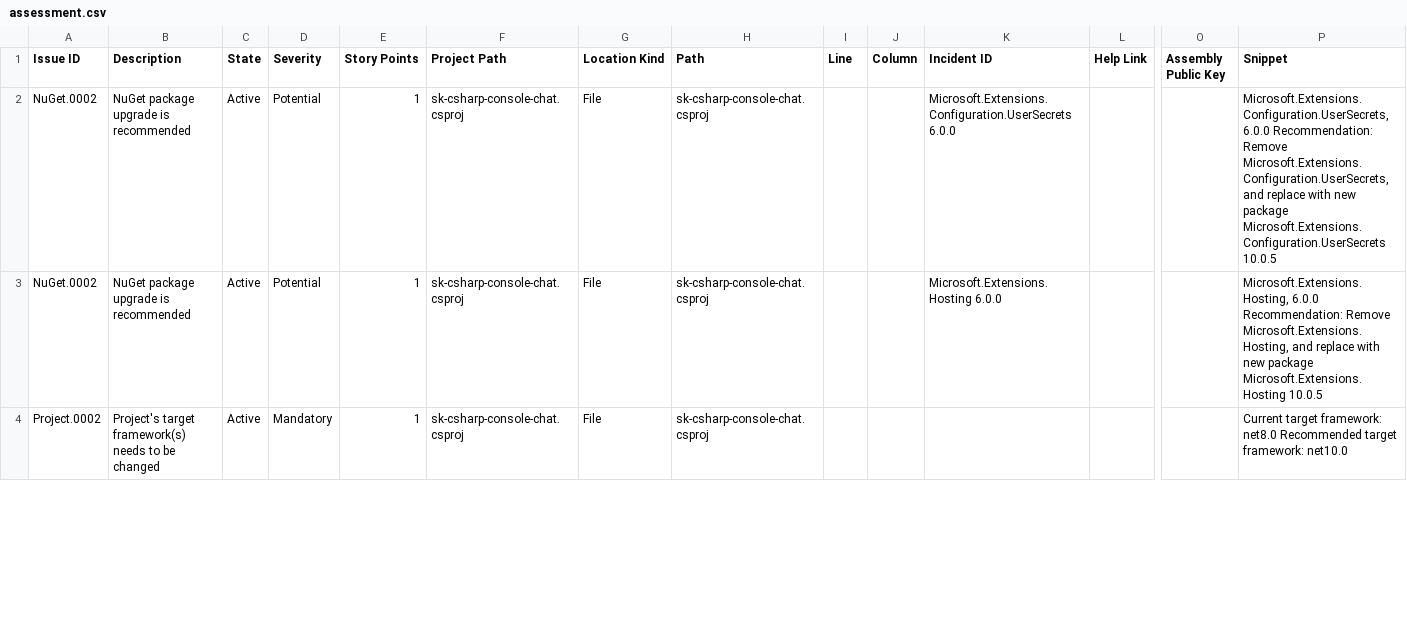
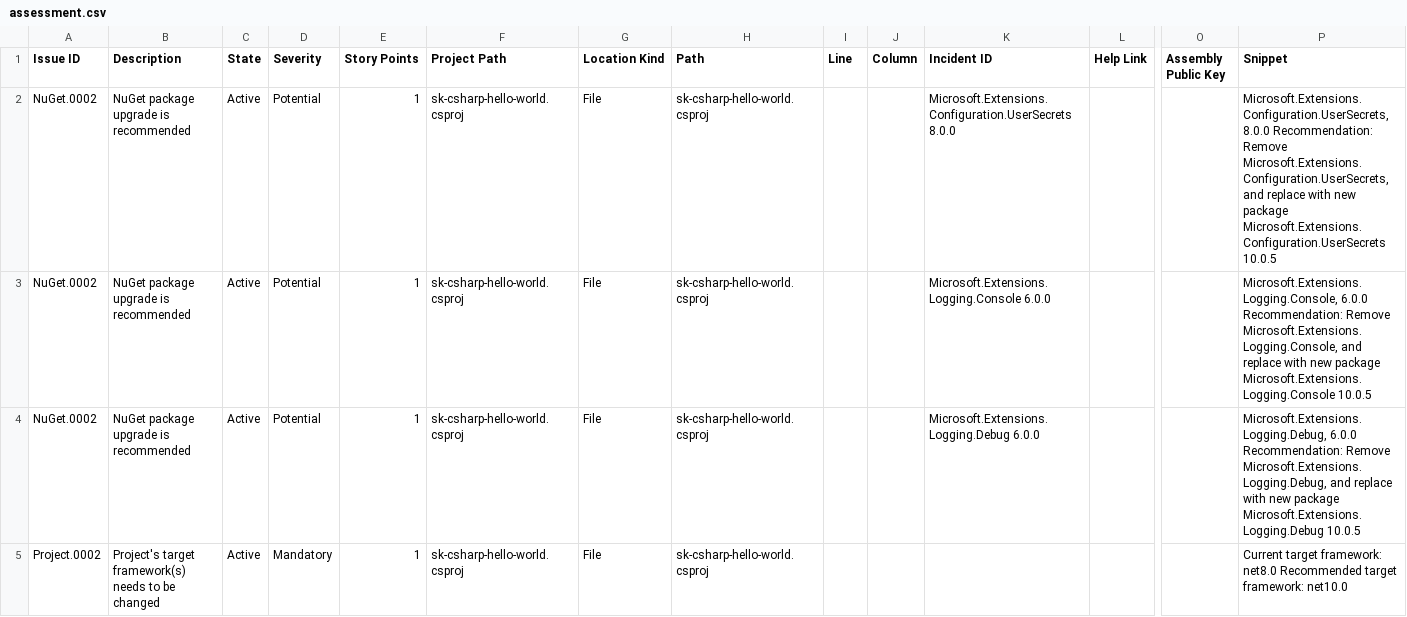
Before and after one commit to NatYou345/semantic-kernel-starters, a CSV file: .github/upgrades/scenarios/dotnet-version-upgrade/assessment.csv, drawn as a sheet; only a part is shown, gaps mark what is left out; addresses are those after the commit; rows hold the shown columns only; the diff covers the shown part only; the diff names each change by its address in the sheet, - before the commit and + after, or states it on an @@ line.

Commit message:
upgrade: Upgrade sk-csharp-hello-world from net8.0 to net10.0

```diff
--- a/.github/upgrades/scenarios/dotnet-version-upgrade/assessment.csv
+++ b/.github/upgrades/scenarios/dotnet-version-upgrade/assessment.csv
-F2:F3 (Project Path): sk-csharp-console-chat.csproj
+F2:F3 (Project Path): sk-csharp-hello-world.csproj
-H2:H3 (Path): sk-csharp-console-chat.csproj
+H2:H3 (Path): sk-csharp-hello-world.csproj
-K2 (Incident ID): Microsoft.Extensions.Configuration.UserSecrets 6.0.0
+K2 (Incident ID): Microsoft.Extensions.Configuration.UserSecrets 8.0.0
-P2 (Snippet): Microsoft.Extensions.Configuration.UserSecrets, 6.0.0 Recommendation: Remove…
+P2 (Snippet): Microsoft.Extensions.Configuration.UserSecrets, 8.0.0 Recommendation: Remove…
-K3 (Incident ID): Microsoft.Extensions.Hosting 6.0.0
+K3 (Incident ID): Microsoft.Extensions.Logging.Console 6.0.0
-P3 (Snippet): Microsoft.Extensions.Hosting, 6.0.0 Recommendation: Remove Microsoft.Extensions.Hosting, and replace with new package Microsoft.Extensions.Hosting 10.0.5
+P3 (Snippet): Microsoft.Extensions.Logging.Console, 6.0.0 Recommendation: Remove Microsoft.Extensions.Logging.Console, and replace with new package Microsoft.Extensions.Logging.Console 10.0.5
+row 4: NuGet.0002 | NuGet package upgrade is recommended | Active | Potential | 1 | sk-csharp-hello-world.csproj | File | sk-csharp-hello-world.csproj |  |  | Microsoft.Extensions.Logging.Debug 6.0.0 |  |  | Microsoft.Extensions.Logging.Debug, 6.0.0 Recommendation: Remove Microsoft.Extensions.Logging.Debug, and replace with new package Microsoft.Extensions.Logging.Debug 10.0.5
-F5 (Project Path): sk-csharp-console-chat.csproj
+F5 (Project Path): sk-csharp-hello-world.csproj
-H5 (Path): sk-csharp-console-chat.csproj
+H5 (Path): sk-csharp-hello-world.csproj
```
Also changed, not shown: 1 removed row and 2 edited cells elsewhere in this file, 9 other files.
